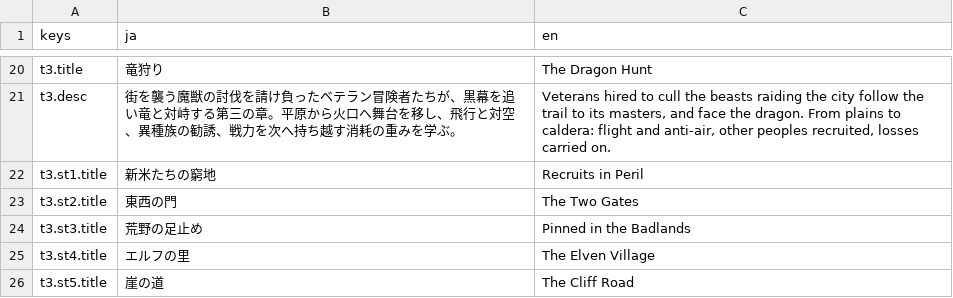
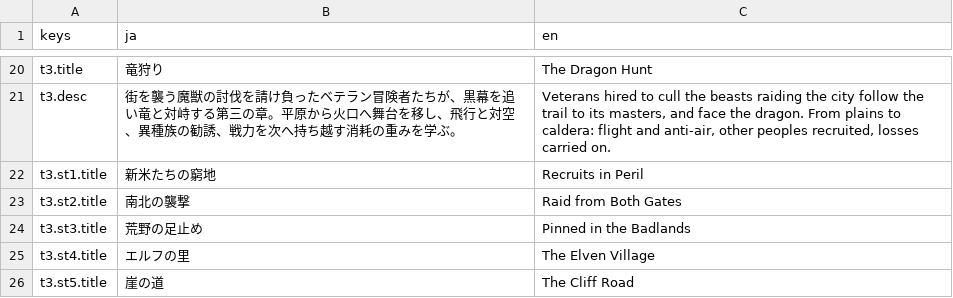
Before and after one commit to sway11466/senaris, a CSV file: data/i18n/campaigns.csv, drawn as a sheet; only a part is shown, gaps mark what is left out.

```diff
--- a/data/i18n/campaigns.csv
+++ b/data/i18n/campaigns.csv
@@ -22,3 +22,3 @@ t3.desc,街を襲う魔獣の討伐を請け負ったベテラン冒険者たち
 t3.st1.title,新米たちの窮地,Recruits in Peril
-t3.st2.title,東西の門,The Two Gates
+t3.st2.title,南北の襲撃,Raid from Both Gates
 t3.st3.title,荒野の足止め,Pinned in the Badlands
```
Also changed, not shown: data/i18n/dialogue.csv, 5 other files.
